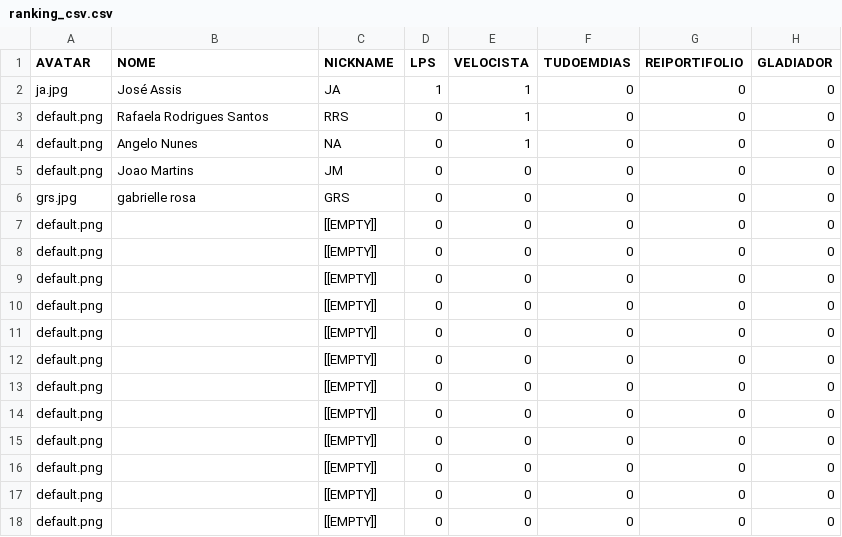
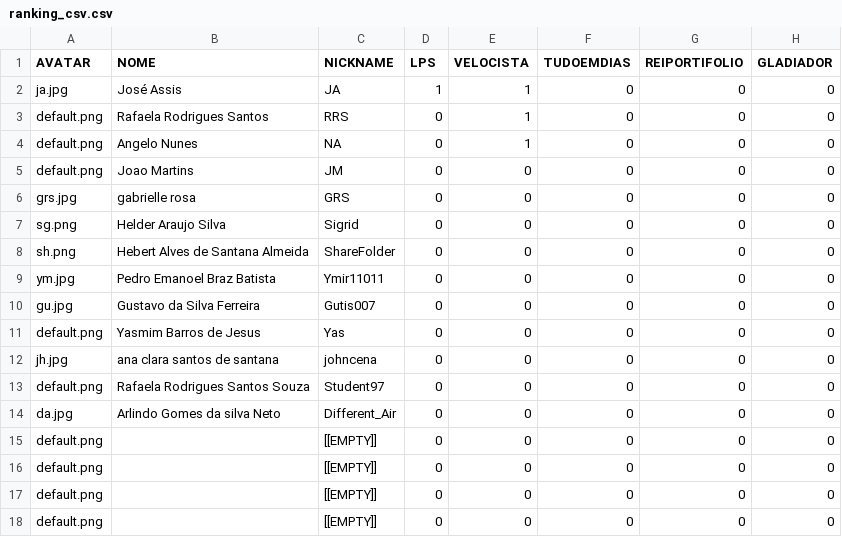
Before and after one commit to LuisAraujo/ranking-lp1-2023.1, a CSV file: data/ranking_csv.csv (was badges/ranking_csv.csv), drawn as a sheet; only a part is shown; the diff names each change by its address in the sheet, - before the commit and + after, or states it on an @@ line.

Commit message:
update avatars

```diff
--- a/badges/ranking_csv.csv
+++ b/data/ranking_csv.csv
-A7 (AVATAR): default.png
+A7 (AVATAR): sg.png
-B7 (NOME): (empty)
+B7 (NOME): Helder Araujo Silva
-C7 (NICKNAME): [[EMPTY]]
+C7 (NICKNAME): Sigrid
-A8 (AVATAR): default.png
+A8 (AVATAR): sh.png
-B8 (NOME): (empty)
+B8 (NOME): Hebert Alves de Santana Almeida
-C8 (NICKNAME): [[EMPTY]]
+C8 (NICKNAME): ShareFolder
-A9 (AVATAR): default.png
+A9 (AVATAR): ym.jpg
-B9 (NOME): (empty)
+B9 (NOME): Pedro Emanoel Braz Batista
-C9 (NICKNAME): [[EMPTY]]
+C9 (NICKNAME): Ymir11011
-A10 (AVATAR): default.png
+A10 (AVATAR): gu.jpg
-B10 (NOME): (empty)
+B10 (NOME): Gustavo da Silva Ferreira
-C10 (NICKNAME): [[EMPTY]]
+C10 (NICKNAME): Gutis007
-B11 (NOME): (empty)
+B11 (NOME): Yasmim Barros de Jesus
-C11 (NICKNAME): [[EMPTY]]
+C11 (NICKNAME): Yas
-A12 (AVATAR): default.png
+A12 (AVATAR): jh.jpg
-B12 (NOME): (empty)
+B12 (NOME): ana clara santos de santana
-C12 (NICKNAME): [[EMPTY]]
+C12 (NICKNAME): johncena
-B13 (NOME): (empty)
+B13 (NOME): Rafaela Rodrigues Santos Souza
-C13 (NICKNAME): [[EMPTY]]
+C13 (NICKNAME): Student97
-A14 (AVATAR): default.png
+A14 (AVATAR): da.jpg
-B14 (NOME): (empty)
+B14 (NOME): Arlindo Gomes da silva Neto
-C14 (NICKNAME): [[EMPTY]]
+C14 (NICKNAME): Different_Air
```
Also changed, not shown: 11 other files.
